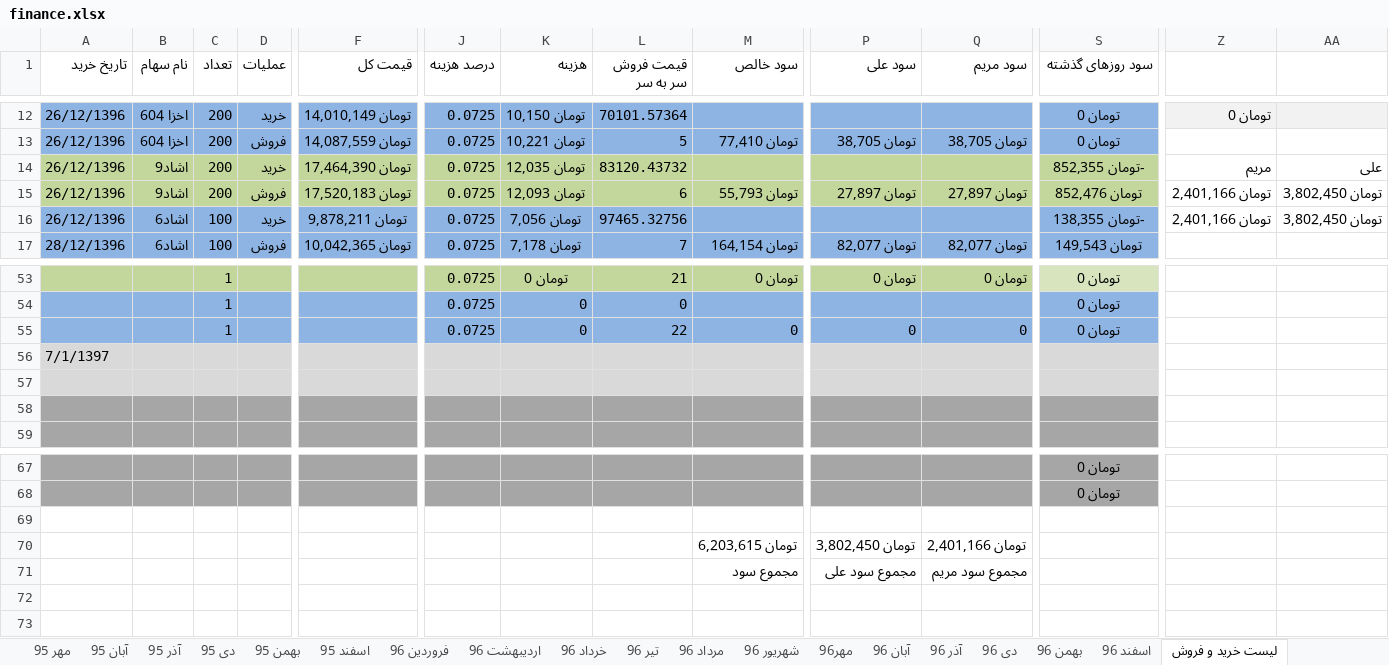
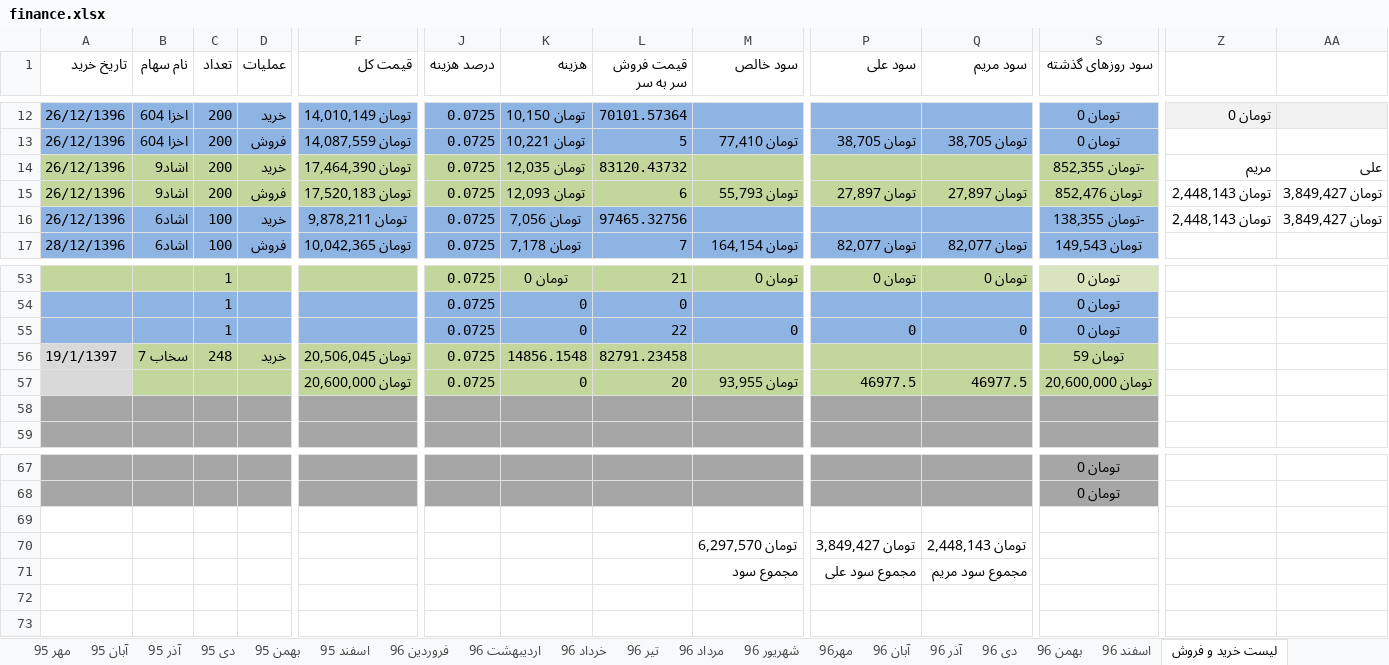
Before and after one commit to ali61n60/AudioDemo, an Excel workbook: AudioDemo/finance/finance.xlsx, sheet لیست خرید و فروش, drawn as a sheet; only a part is shown, gaps mark what is left out; values as stored, in another font and other column widths than the file's, no borders; removed rows and columns are numbered as before the commit, all else as after; rows hold the shown columns only; the diff covers the shown part only; the diff names each change by its address in the sheet, - before the commit and + after, or states it on an @@ line.

```diff
--- a/AudioDemo/finance/finance.xlsx (sheet لیست خرید و فروش)
+++ b/AudioDemo/finance/finance.xlsx (sheet لیست خرید و فروش)
-Z15:Z16: تومان 2,401,166
+Z15:Z16: تومان 2,448,143
-AA15:AA16: تومان 3,802,450
+AA15:AA16: تومان 3,849,427
-row 56: 7/1/1397
-row 56: (empty)
+row 56: 19/1/1397 | سخاب 7 | 248 | خرید | تومان 20,506,045 | 0.0725 | 14856.1548 | 82791.23458 |  |  |  | تومان 59
-B56:S56 fill: #D9D9D9
+B56:S56 fill: #C3D69B
+row 57:  |  |  |  | تومان 20,600,000 | 0.0725 | 0 | 20 | تومان 93,955 | 46977.5 | 46977.5 | تومان 20,600,000
-row 70:  |  |  |  |  |  |  |  | تومان 6,203,615 | تومان 3,802,450 | تومان 2,401,166
+row 70:  |  |  |  |  |  |  |  | تومان 6,297,570 | تومان 3,849,427 | تومان 2,448,143
```
Also changed, not shown: cell formats elsewhere in this sheet, sheet مسکن مریم یاران, sheet اوراق بدون ریسک, sheet سکه, sheet برنامه 5 ساله, formulas that keep their value.
